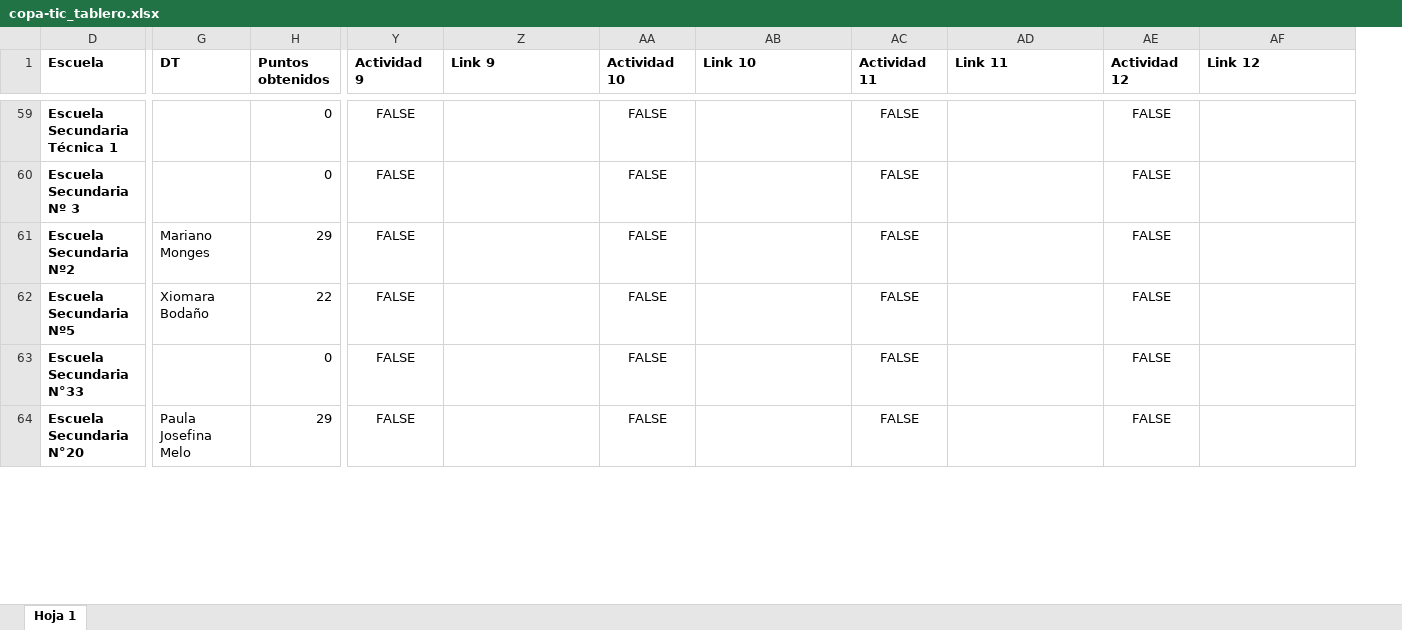
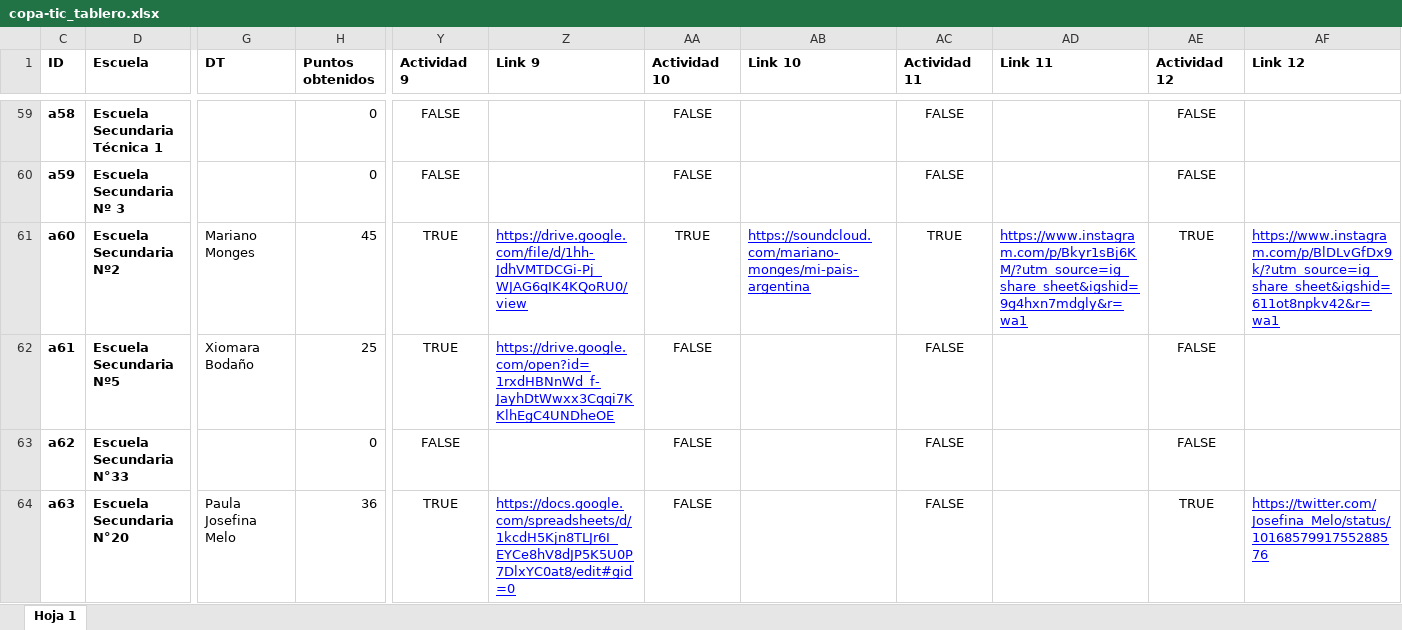
Before and after one commit to Dte-ba/copa-tic-backend, an Excel workbook: archivos_para_importacion/copa-tic_tablero.xlsx, sheet Hoja 1, drawn as a sheet; only a part is shown, gaps mark what is left out; values as stored, in another font and other column widths than the file's, no borders; charts and pictures and table styles not drawn; the diff covers the shown part only; the diff names each change by its address in the sheet, - before the commit and + after, or states it on an @@ line.

Commit message:
Actualizando tablero

```diff
--- a/archivos_para_importacion/copa-tic_tablero.xlsx (sheet Hoja 1)
+++ b/archivos_para_importacion/copa-tic_tablero.xlsx (sheet Hoja 1)
@@ column C (ID) unhidden, rows 59-64: a58 | a59 | a60 | a61 | a62 | a63 @@
-H61 (Puntos obtenidos): 29
+H61 (Puntos obtenidos): 45
-Y61:Y62 (Actividad 9): FALSE
+Y61:Y62 (Actividad 9): TRUE
-Z61 (Link 9): (empty)
+Z61 (Link 9): https://drive.google.com/file/d/1hh-JdhVMTDCGi-Pj_WJAG6qIK4KQoRU0/view
-AA61 (Actividad 10): FALSE
+AA61 (Actividad 10): TRUE
-AB61 (Link 10): (empty)
+AB61 (Link 10): https://soundcloud.com/mariano-monges/mi-pais-argentina
-AC61 (Actividad 11): FALSE
+AC61 (Actividad 11): TRUE
-AD61 (Link 11): (empty)
+AD61 (Link 11): https://www.instagram.com/p/Bkyr1sBj6KM/?utm_source=ig_share_sheet&igshid=9g4hxn7mdgly&r=wa1
-AE61 (Actividad 12): FALSE
+AE61 (Actividad 12): TRUE
-AF61 (Link 12): (empty)
+AF61 (Link 12): https://www.instagram.com/p/BlDLvGfDx9k/?utm_source=ig_share_sheet&igshid=611ot8npkv42&r=wa1
-H62 (Puntos obtenidos): 22
+H62 (Puntos obtenidos): 25
-Z62 (Link 9): (empty)
+Z62 (Link 9): https://drive.google.com/open?id=1rxdHBNnWd_f-JayhDtWwxx3Cqqi7KKlhEgC4UNDheOE
-H64 (Puntos obtenidos): 29
+H64 (Puntos obtenidos): 36
-Y64 (Actividad 9): FALSE
+Y64 (Actividad 9): TRUE
-Z64 (Link 9): (empty)
+Z64 (Link 9): https://docs.google.com/spreadsheets/d/1kcdH5Kjn8TLJr6I_EYCe8hV8dJP5K5U0P7DlxYC0at8/edit#gid=0
-AE64 (Actividad 12): FALSE
+AE64 (Actividad 12): TRUE
-AF64 (Link 12): (empty)
+AF64 (Link 12): https://twitter.com/Josefina_Melo/status/1016857991755288576
```
Also changed, not shown: 265 edited cells elsewhere in this sheet.
